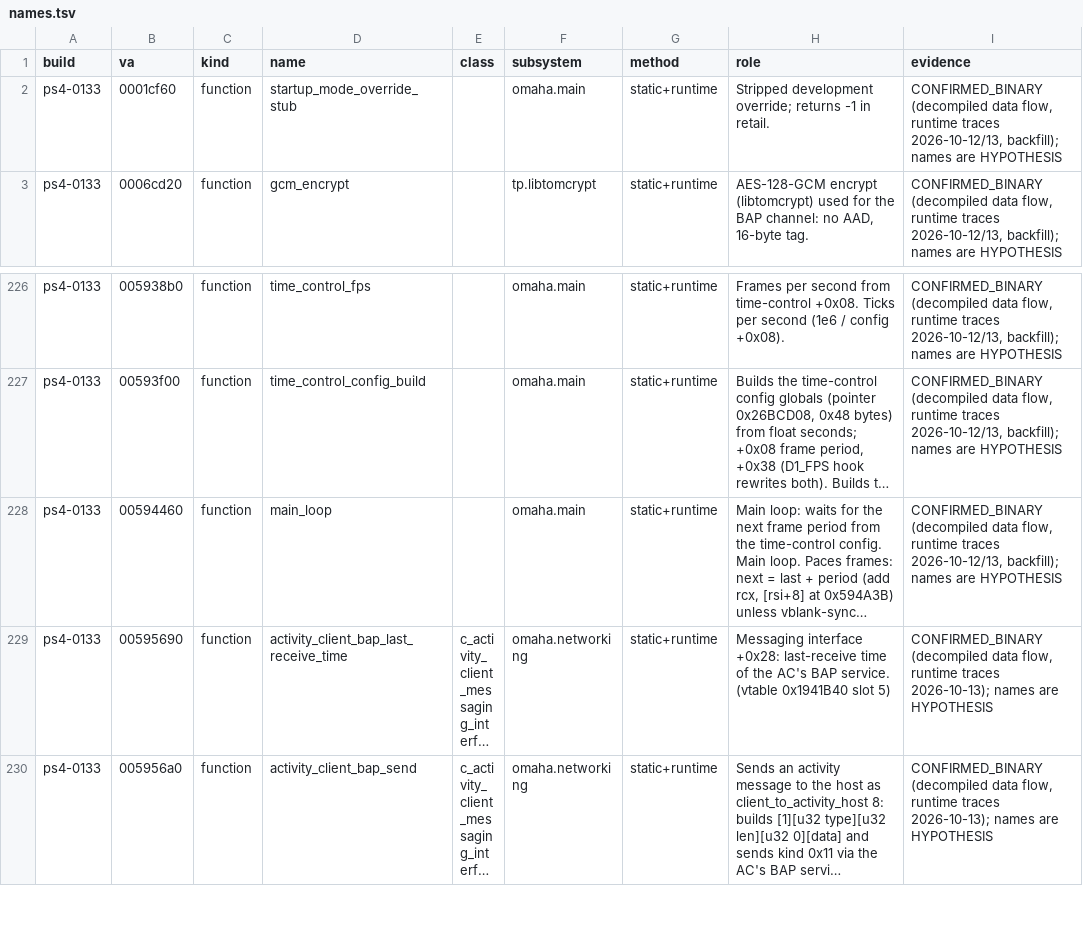
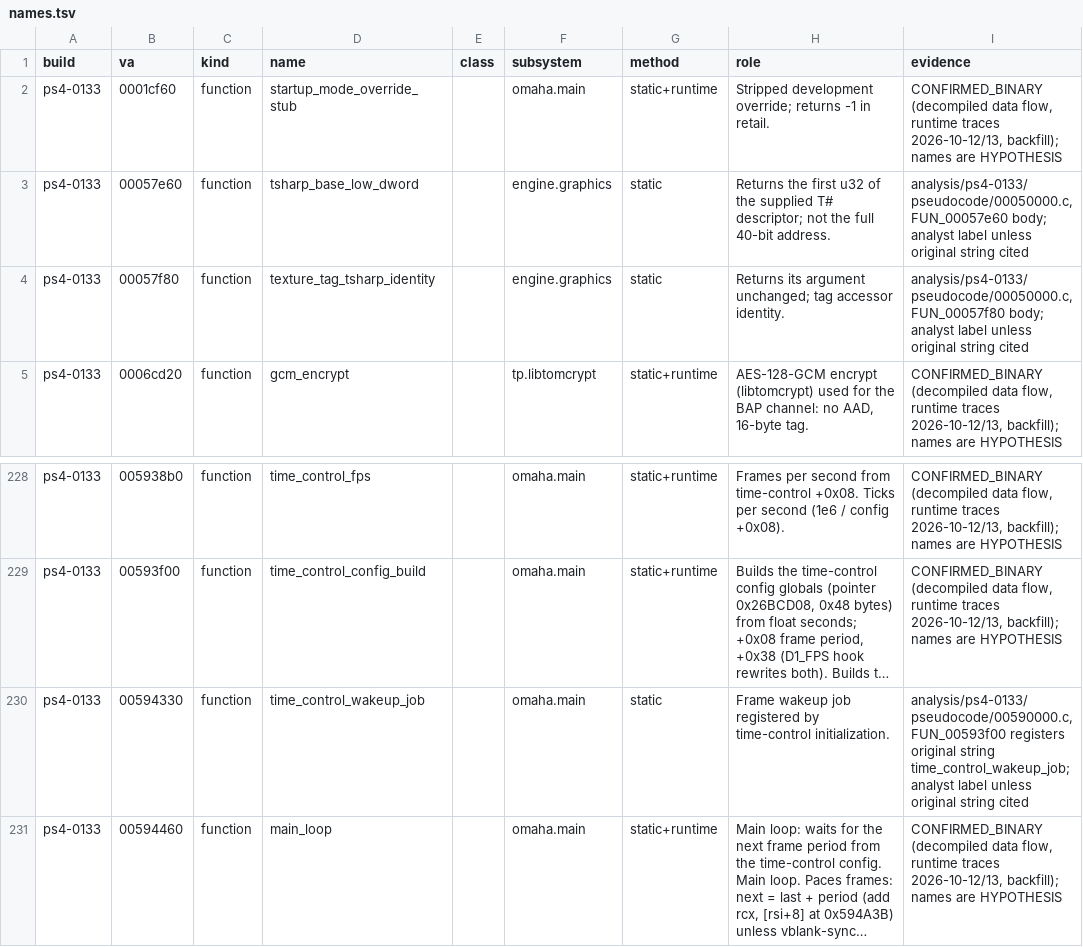
Before and after one commit to lizardpeter/destiny-1-decomp, a TSV file: records/names.tsv, drawn as a sheet; only a part is shown, gaps mark what is left out; the shorter side is filled out with more unchanged rows; long unchanged cells end in …; the diff names each change by its address in the sheet, - before the commit and + after, or states it on an @@ line.

Commit message:
Preserve B17 evidence and fix native renderer upload and late-copy paths

```diff
--- a/records/names.tsv
+++ b/records/names.tsv
+row 3: ps4-0133 | 00057e60 | function | tsharp_base_low_dword |  | engine.graphics | static | Returns the first u32 of the supplied T# descriptor; not the full 40-bit address. | analysis/ps4-0133/pseudocode/00050000.c, FUN_00057e60 body; analyst label unless original string cited
+row 4: ps4-0133 | 00057f80 | function | texture_tag_tsharp_identity |  | engine.graphics | static | Returns its argument unchanged; tag accessor identity. | analysis/ps4-0133/pseudocode/00050000.c, FUN_00057f80 body; analyst label unless original string cited
+row 230: ps4-0133 | 00594330 | function | time_control_wakeup_job |  | omaha.main | static | Frame wakeup job registered by time-control initialization. | analysis/ps4-0133/pseudocode/00590000.c, FUN_00593f00 registers original string time_control_wakeup_job; analyst label unless original string cited
```
Also changed, not shown: 3 other files.
